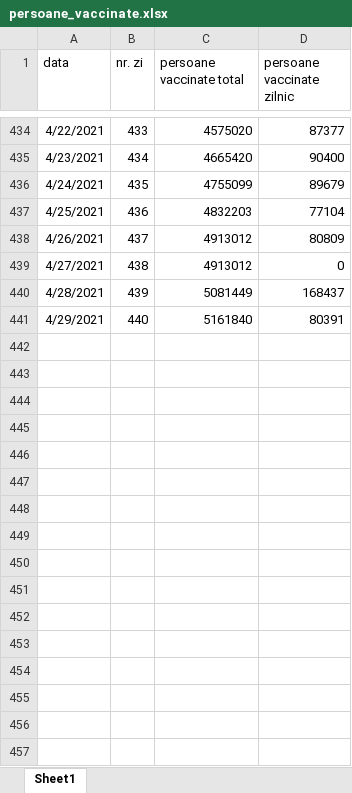
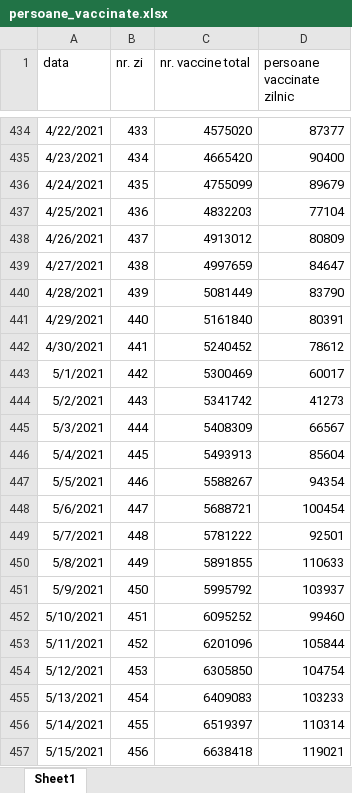
Before and after one commit to andrei98c/Licenta_covid19_UTCN, an Excel workbook: Database/Campean/persoane_vaccinate.xlsx, sheet Sheet1, drawn as a sheet; only a part is shown, gaps mark what is left out; values as stored, in another font and other column widths than the file's, no borders; the diff covers the shown part only; the diff names each change by its address in the sheet, - before the commit and + after, or states it on an @@ line.

```diff
--- a/Database/Campean/persoane_vaccinate.xlsx (sheet Sheet1)
+++ b/Database/Campean/persoane_vaccinate.xlsx (sheet Sheet1)
-C1: persoane vaccinate total
+C1: nr. vaccine total
-C439 (nr. vaccine total): 4913012
+C439 (nr. vaccine total): 4997659
-D439 (persoane vaccinate zilnic): 0
+D439 (persoane vaccinate zilnic): 84647
-D440 (persoane vaccinate zilnic): 168437
+D440 (persoane vaccinate zilnic): 83790
+row 442: 4/30/2021 | 441 | 5240452 | 78612
+row 443: 5/1/2021 | 442 | 5300469 | 60017
+row 444: 5/2/2021 | 443 | 5341742 | 41273
+row 445: 5/3/2021 | 444 | 5408309 | 66567
+row 446: 5/4/2021 | 445 | 5493913 | 85604
+row 447: 5/5/2021 | 446 | 5588267 | 94354
+row 448: 5/6/2021 | 447 | 5688721 | 100454
+row 449: 5/7/2021 | 448 | 5781222 | 92501
+row 450: 5/8/2021 | 449 | 5891855 | 110633
+row 451: 5/9/2021 | 450 | 5995792 | 103937
+row 452: 5/10/2021 | 451 | 6095252 | 99460
+row 453: 5/11/2021 | 452 | 6201096 | 105844
+row 454: 5/12/2021 | 453 | 6305850 | 104754
+row 455: 5/13/2021 | 454 | 6409083 | 103233
+row 456: 5/14/2021 | 455 | 6519397 | 110314
+row 457: 5/15/2021 | 456 | 6638418 | 119021
```
Also changed, not shown: 33 added rows elsewhere in this sheet, formulas that keep their value, Database/Campean/Gravitatea_restrictiilor.xlsx, Database/Campean/teste.xlsx.
